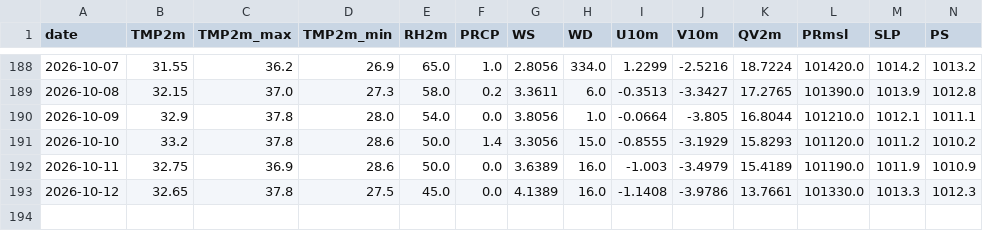
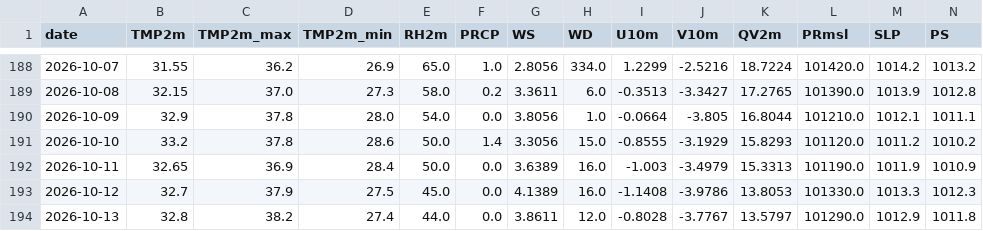
Before and after one commit to souravk03/HQNN-live-multicity, a CSV file: hqnn live pk/data/mumbai/openmeteo_cache.csv, drawn as a sheet; only a part is shown, gaps mark what is left out; rows hold the shown columns only; the diff names each change by its address in the sheet, - before the commit and + after, or states it on an @@ line.

```diff
--- a/hqnn live pk/data/mumbai/openmeteo_cache.csv
+++ b/hqnn live pk/data/mumbai/openmeteo_cache.csv
-B192 (TMP2m): 32.75
+B192 (TMP2m): 32.65
-D192 (TMP2m_min): 28.6
+D192 (TMP2m_min): 28.4
-K192 (QV2m): 15.4189
+K192 (QV2m): 15.3313
-B193 (TMP2m): 32.65
+B193 (TMP2m): 32.7
-C193 (TMP2m_max): 37.8
+C193 (TMP2m_max): 37.9
-K193 (QV2m): 13.7661
+K193 (QV2m): 13.8053
+row 194: 2026-10-13 | 32.8 | 38.2 | 27.4 | 44.0 | 0.0 | 3.8611 | 12.0 | -0.8028 | -3.7767 | 13.5797 | 101290.0 | 1012.9 | 1011.8
```
Also changed, not shown: hqnn live pk/data/chennai/openmeteo_cache.csv, hqnn live pk/data/delhi/openmeteo_cache.csv, 51 other files.
